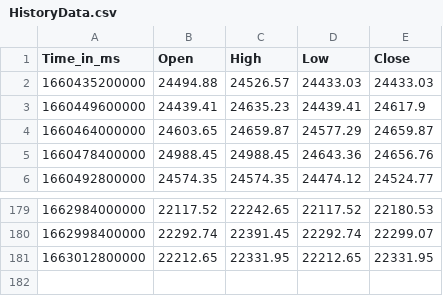
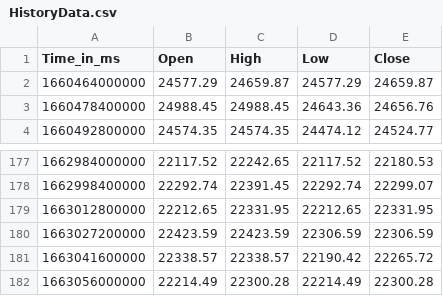
Before and after one commit to krishnajiraoh/my-crypto-world, a CSV file: forecast/data/HistoryData.csv, drawn as a sheet; only a part is shown, gaps mark what is left out.

Commit message:
Updated by Ingestion script using PyGithub API

```diff
--- a/forecast/data/HistoryData.csv
+++ b/forecast/data/HistoryData.csv
@@ -1,5 +1,3 @@
 Time_in_ms,Open,High,Low,Close
-1660435200000,24494.88,24526.57,24433.03,24433.03
-1660449600000,24439.41,24635.23,24439.41,24617.9
-1660464000000,24603.65,24659.87,24577.29,24659.87
+1660464000000,24577.29,24659.87,24577.29,24659.87
 1660478400000,24988.45,24988.45,24643.36,24656.76
@@ -181 +179,4 @@ Time_in_ms,Open,High,Low,Close
 1663012800000,22212.65,22331.95,22212.65,22331.95
+1663027200000,22423.59,22423.59,22306.59,22306.59
+1663041600000,22338.57,22338.57,22190.42,22265.72
+1663056000000,22214.49,22300.28,22214.49,22300.28
```
